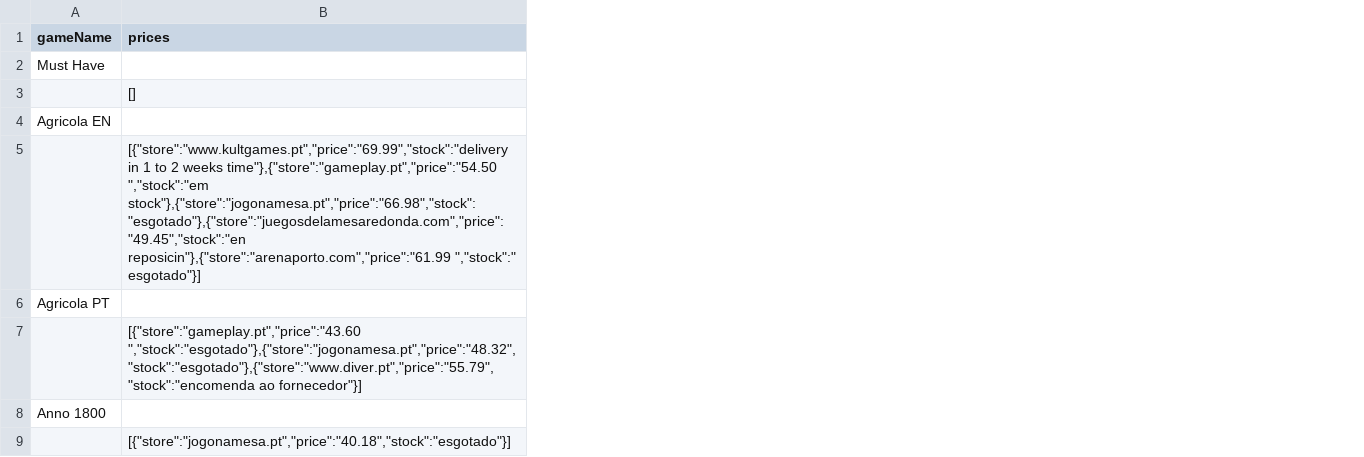
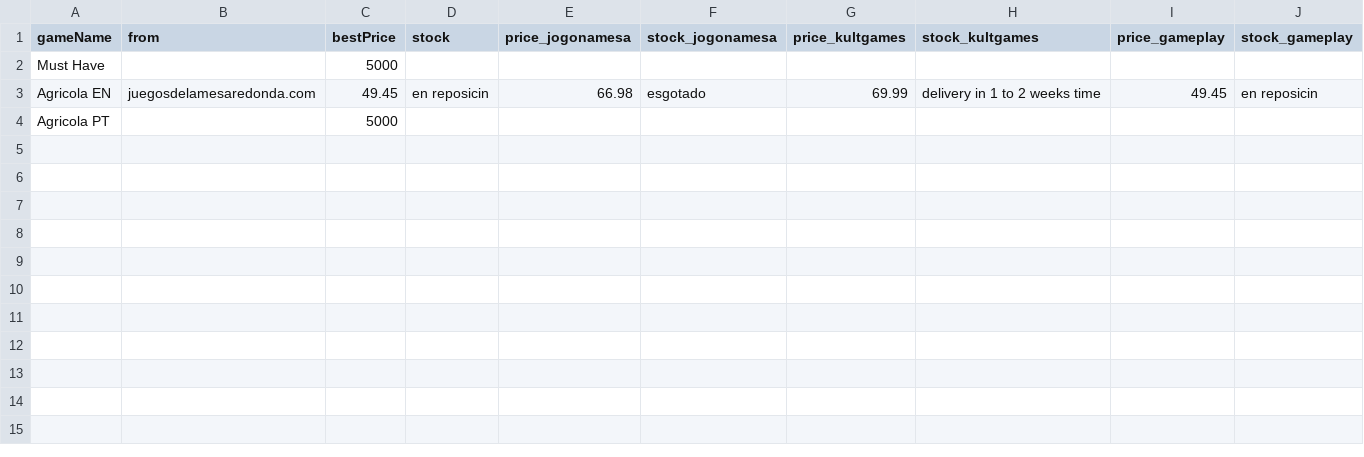
Before and after one commit to IAmSHOCK/BGPrices, a CSV file: test.csv, drawn as a sheet; only a part is shown; removed rows and columns are numbered as before the commit, all else as after; rows hold the shown columns only; the diff covers the shown part only; the diff names each change by its address in the sheet, - before the commit and + after, or states it on an @@ line.

```diff
--- a/test.csv
+++ b/test.csv
-column B (prices), empty
+column B (from), row 3: juegosdelamesaredonda.com
+column C (bestPrice), rows 2-4: 5000 | 49.45 | 5000
+column D (stock), row 3: en reposicin
+column E (price_jogonamesa), row 3: 66.98
+column F (stock_jogonamesa), row 3: esgotado
+column G (price_kultgames), row 3: 69.99
+column H (stock_kultgames), row 3: delivery in 1 to 2 weeks time
+column I (price_gameplay), row 3: 49.45
+column J (stock_gameplay), row 3: en reposicin
-row 3:  | []
-row 5:  | [{"store":"www.kultgames.pt","price":"69.99","stock":"delivery in 1 to 2 weeks time"},{"store":"gameplay.pt","price":"54.50 ","stock":"em stock"},{"store":"jogonamesa.pt","price":"66.98","stock":"esgotado"},{"store":"juegosdelamesaredonda.com","price":"49.45","stock":"en reposicin"},{"store":"arenaporto.com","price":"61.99 ","stock":" esgotado"}]
-row 7:  | [{"store":"gameplay.pt","price":"43.60 ","stock":"esgotado"},{"store":"jogonamesa.pt","price":"48.32","stock":"esgotado"},{"store":"www.diver.pt","price":"55.79","stock":"encomenda ao fornecedor"}]
-row 8: Anno 1800
-row 9:  | [{"store":"jogonamesa.pt","price":"40.18","stock":"esgotado"}]
```
Also changed, not shown: 18 added columns elsewhere in this file, 1 other file.
